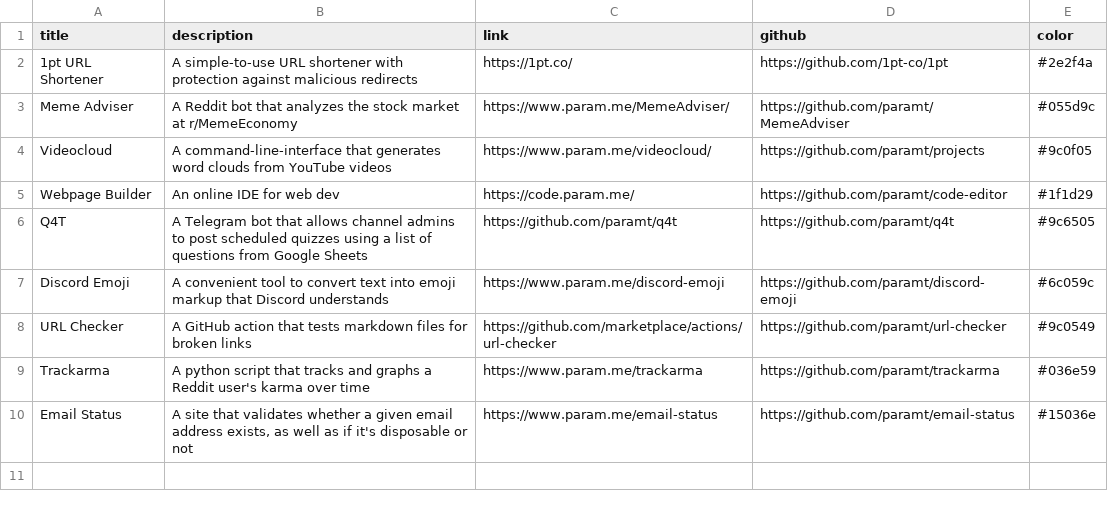
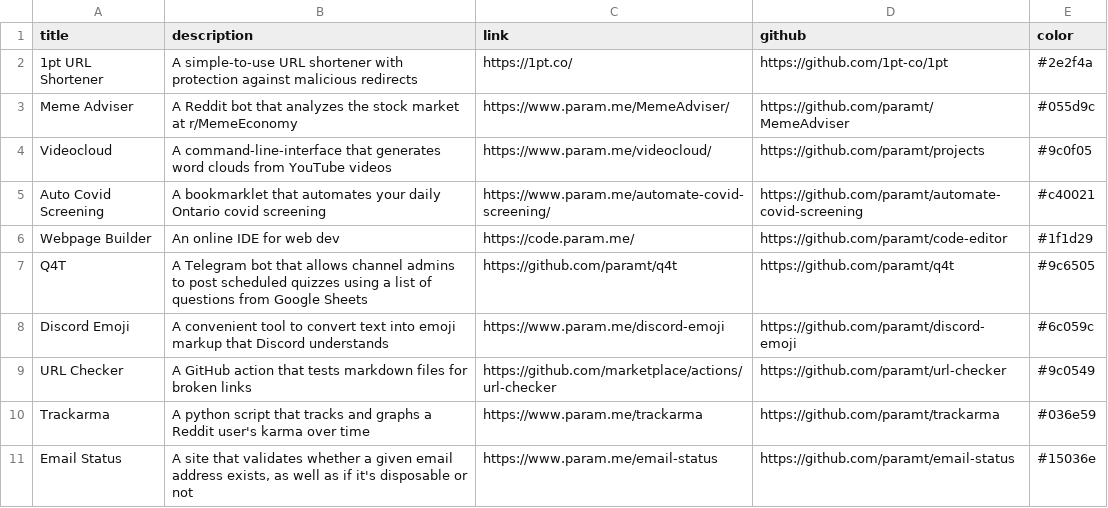
Before and after one commit to paramt/paramt.github.io, a CSV file: _data/projects.csv, drawn as a sheet; the diff names each change by its address in the sheet, - before the commit and + after, or states it on an @@ line.

Commit message:
Add automate-covid-screening to projects

```diff
--- a/_data/projects.csv
+++ b/_data/projects.csv
+row 5: Auto Covid Screening | A bookmarklet that automates your daily Ontario covid screening | https://www.param.me/automate-covid-screening/ | https://github.com/paramt/automate-covid-screening | #c40021
```
